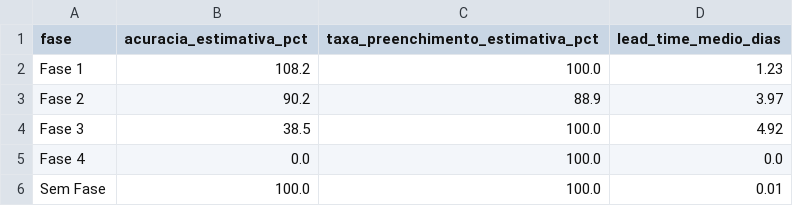
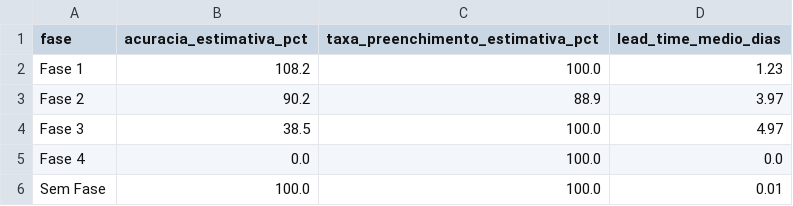
Before and after one commit to FCTE-Qualidade-de-Software-1/2026-2_T02_KAREN_JONES, a CSV file: dados/gestao/03_desempenho_processos_fases.csv, drawn as a sheet.

```diff
--- a/dados/gestao/03_desempenho_processos_fases.csv
+++ b/dados/gestao/03_desempenho_processos_fases.csv
@@ -3,3 +3,3 @@ Fase 1,108.2,100.0,1.23
 Fase 2,90.2,88.9,3.97
-Fase 3,38.5,100.0,4.92
+Fase 3,38.5,100.0,4.97
 Fase 4,0.0,100.0,0.0
```
Also changed, not shown: dados/gestao/02_calendario_e_progresso_fases.csv, dados/gestao/04_contribuicao_individual.csv, 6 other files.
